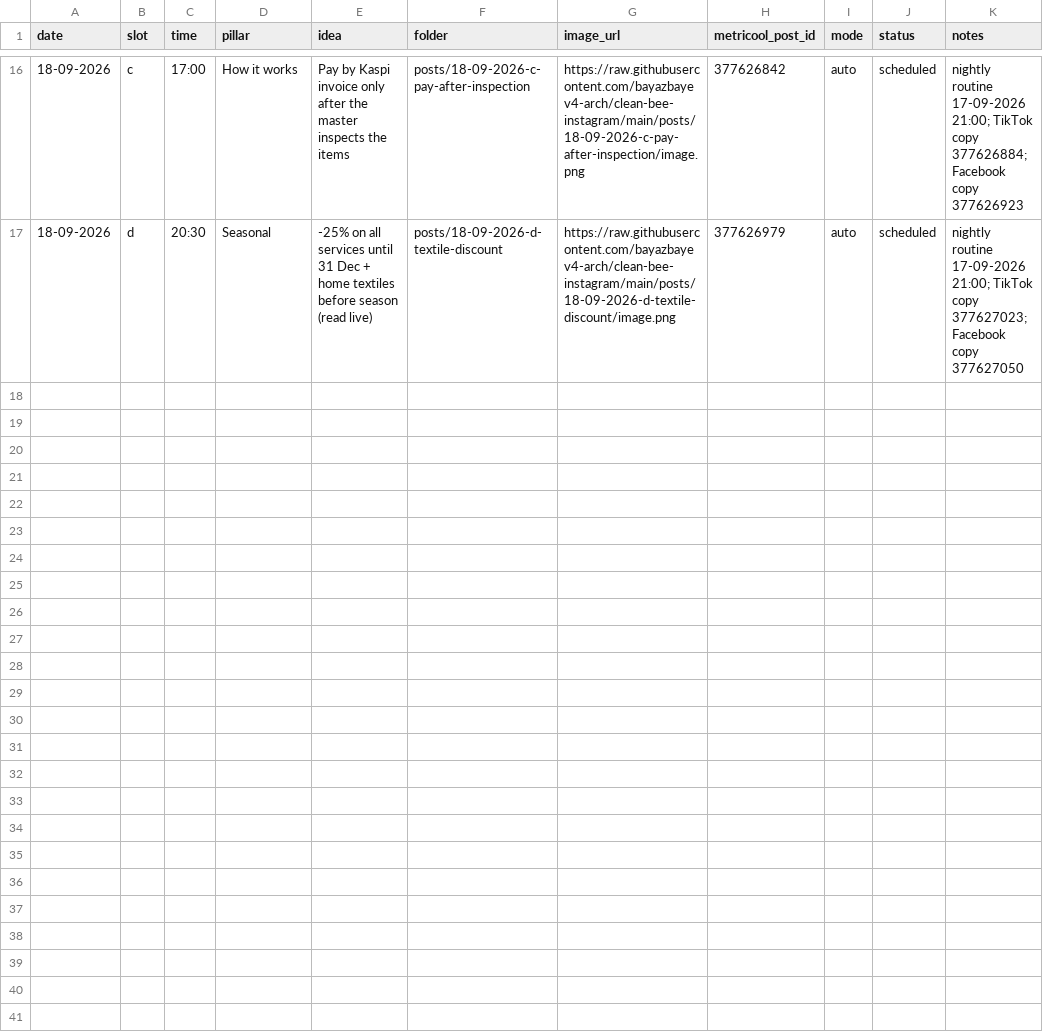
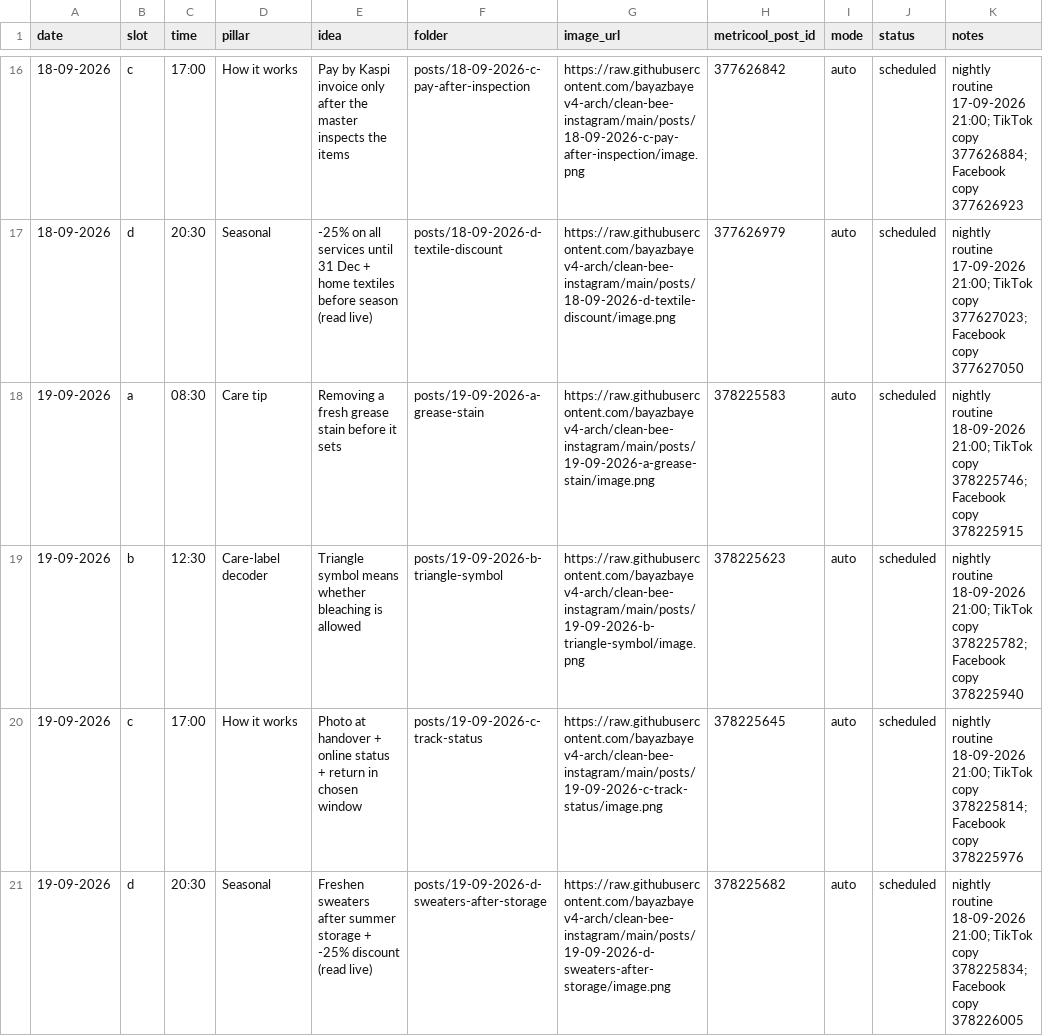
Before and after one commit to bayazbayev4-arch/clean-bee-instagram, a CSV file: log.csv, drawn as a sheet; only a part is shown, gaps mark what is left out; the diff names each change by its address in the sheet, - before the commit and + after, or states it on an @@ line.

```diff
--- a/log.csv
+++ b/log.csv
+row 18: 19-09-2026 | a | 08:30 | Care tip | Removing a fresh grease stain before it sets | posts/19-09-2026-a-grease-stain | https://raw.githubusercontent.com/bayazbayev4-arch/clean-bee-instagram/main/posts/19-09-2026-a-grease-stain/image.png | 378225583 | auto | scheduled | nightly routine 18-09-2026 21:00; TikTok copy 378225746; Facebook copy 378225915
+row 19: 19-09-2026 | b | 12:30 | Care-label decoder | Triangle symbol means whether bleaching is allowed | posts/19-09-2026-b-triangle-symbol | https://raw.githubusercontent.com/bayazbayev4-arch/clean-bee-instagram/main/posts/19-09-2026-b-triangle-symbol/image.png | 378225623 | auto | scheduled | nightly routine 18-09-2026 21:00; TikTok copy 378225782; Facebook copy 378225940
+row 20: 19-09-2026 | c | 17:00 | How it works | Photo at handover + online status + return in chosen window | posts/19-09-2026-c-track-status | https://raw.githubusercontent.com/bayazbayev4-arch/clean-bee-instagram/main/posts/19-09-2026-c-track-status/image.png | 378225645 | auto | scheduled | nightly routine 18-09-2026 21:00; TikTok copy 378225814; Facebook copy 378225976
+row 21: 19-09-2026 | d | 20:30 | Seasonal | Freshen sweaters after summer storage + -25% discount (read live) | posts/19-09-2026-d-sweaters-after-storage | https://raw.githubusercontent.com/bayazbayev4-arch/clean-bee-instagram/main/posts/19-09-2026-d-sweaters-after-storage/image.png | 378225682 | auto | scheduled | nightly routine 18-09-2026 21:00; TikTok copy 378225834; Facebook copy 378226005
```
Also changed, not shown: 5 other files.
